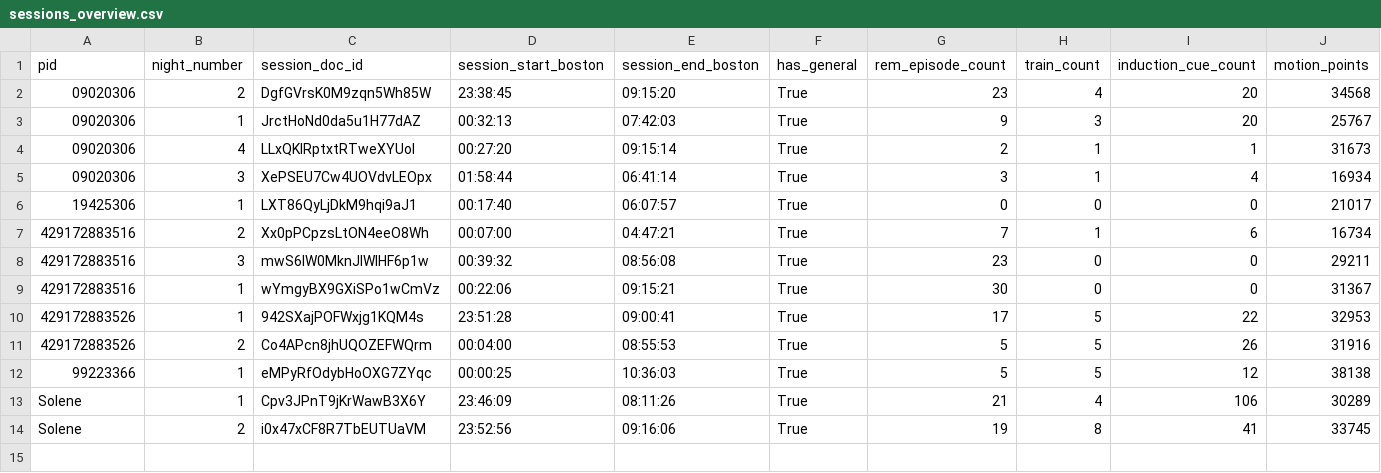
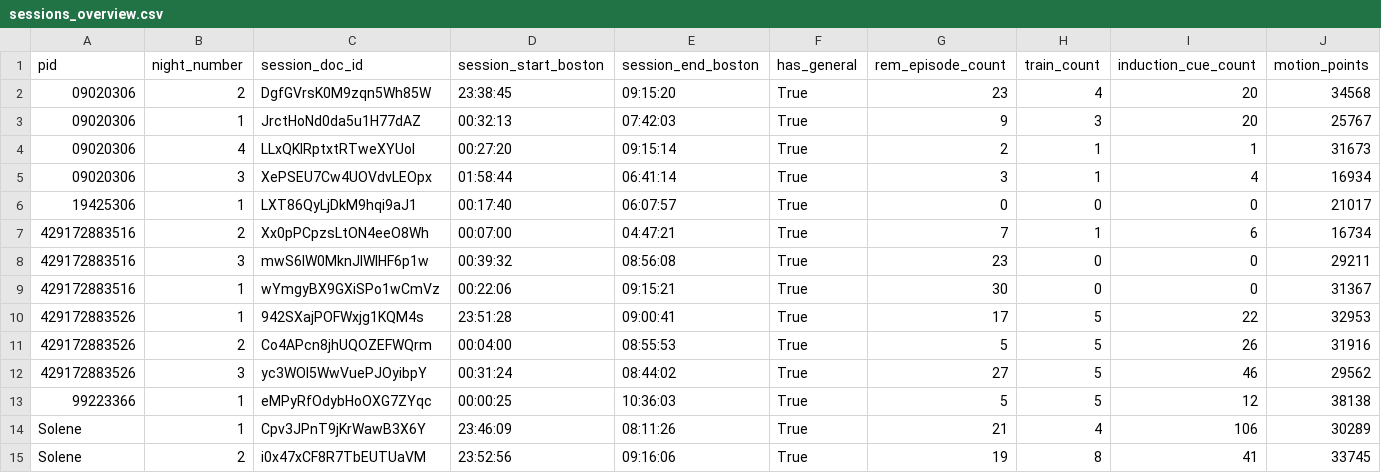
Before and after one commit to slne18/LuciDreams, a CSV file: plot/data_night/sessions_overview.csv, drawn as a sheet; the diff names each change by its address in the sheet, - before the commit and + after, or states it on an @@ line.

```diff
--- a/plot/data_night/sessions_overview.csv
+++ b/plot/data_night/sessions_overview.csv
+row 12: 429172883526 | 3 | yc3WOl5WwVuePJOyibpY | 00:31:24 | 08:44:02 | True | 27 | 5 | 46 | 29562
```
Also changed, not shown: plot/data_night/cue_events.csv, plot/data_night/rem_episodes.csv, 3 other files.
